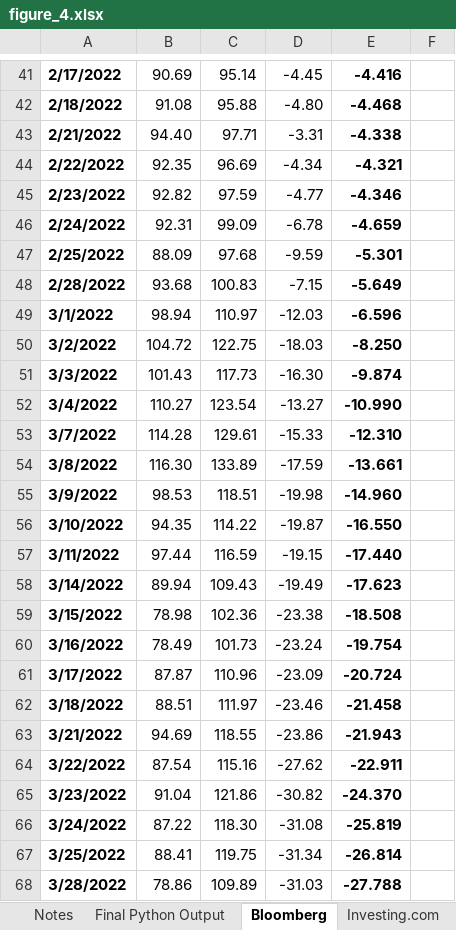
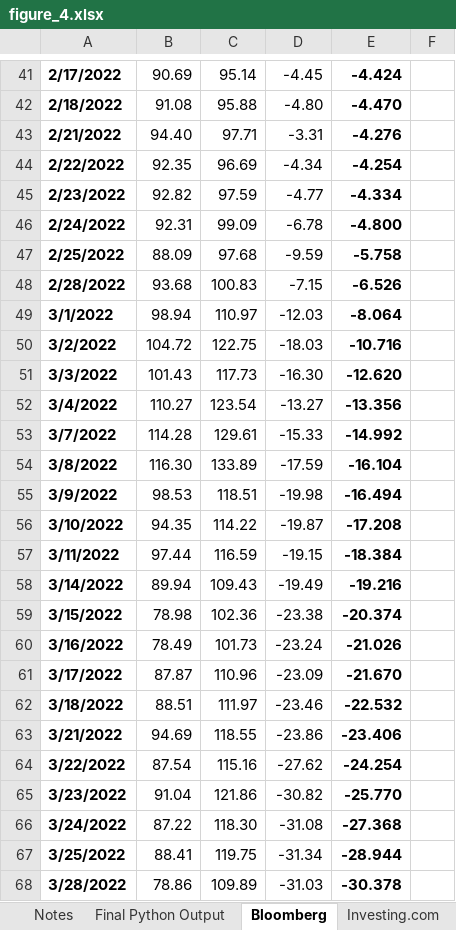
Before and after one commit to lawrencetang20/oilresearch, an Excel workbook: documentation/figure_4/figure_4.xlsx, sheet Bloomberg, drawn as a sheet; only a part is shown, gaps mark what is left out; values as stored, in another font and other column widths than the file's, no borders; charts and pictures not drawn; the diff covers the shown part only; the diff names each change by its address in the sheet, - before the commit and + after, or states it on an @@ line.

Commit message:
extended bloomberg

```diff
--- a/documentation/figure_4/figure_4.xlsx (sheet Bloomberg)
+++ b/documentation/figure_4/figure_4.xlsx (sheet Bloomberg)
-E41: -4.416
+E41: -4.424
-E42: -4.468
+E42: -4.470
-E43: -4.338
+E43: -4.276
-E44: -4.321
+E44: -4.254
-E45: -4.346
+E45: -4.334
-E46: -4.659
+E46: -4.800
-E47: -5.301
+E47: -5.758
-E48: -5.649
+E48: -6.526
-E49: -6.596
+E49: -8.064
-E50: -8.250
+E50: -10.716
-E51: -9.874
+E51: -12.620
-E52: -10.990
+E52: -13.356
-E53: -12.310
+E53: -14.992
-E54: -13.661
+E54: -16.104
-E55: -14.960
+E55: -16.494
-E56: -16.550
+E56: -17.208
-E57: -17.440
+E57: -18.384
-E58: -17.623
+E58: -19.216
-E59: -18.508
+E59: -20.374
-E60: -19.754
+E60: -21.026
-E61: -20.724
+E61: -21.670
-E62: -21.458
+E62: -22.532
-E63: -21.943
+E63: -23.406
-E64: -22.911
+E64: -24.254
-E65: -24.370
+E65: -25.770
-E66: -25.819
+E66: -27.368
-E67: -26.814
+E67: -28.944
-E68: -27.788
+E68: -30.378
```
Also changed, not shown: 29 added rows and 494 edited cells elsewhere in this sheet, charts or pictures, 7 other files.
